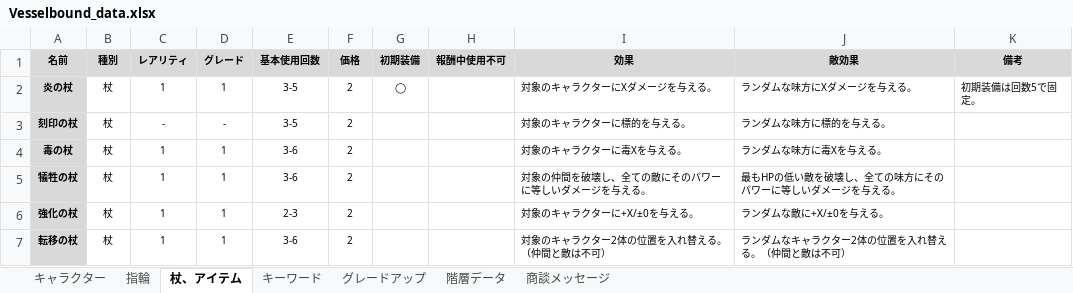
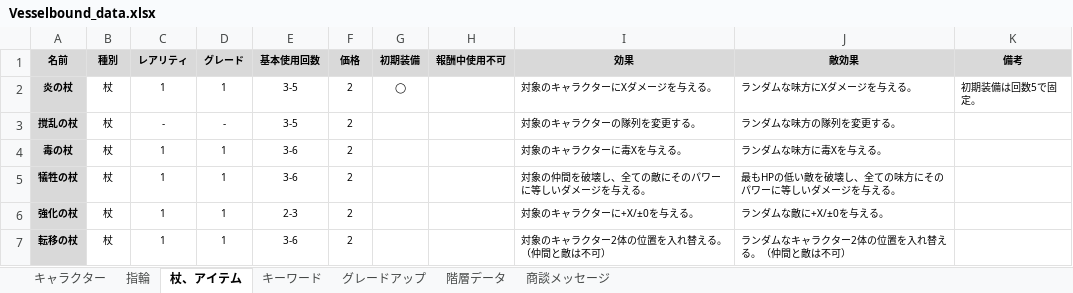
Before and after one commit to Yuki-fa/Vesselbound, an Excel workbook: js/Vesselbound_data.xlsx, sheet 杖、アイテム, drawn as a sheet; only a part is shown; values as stored, in another font and other column widths than the file's, no borders; charts and pictures not drawn; the diff names each change by its address in the sheet, - before the commit and + after, or states it on an @@ line.

```diff
--- a/js/Vesselbound_data.xlsx (sheet 杖、アイテム)
+++ b/js/Vesselbound_data.xlsx (sheet 杖、アイテム)
-A3 (名前): 刻印の杖
+A3 (名前): 撹乱の杖
-I3 (効果): 対象のキャラクターに標的を与える。
+I3 (効果): 対象のキャラクターの隊列を変更する。
-J3 (敵効果): ランダムな味方に標的を与える。
+J3 (敵効果): ランダムな味方の隊列を変更する。
```
Also changed, not shown: 4 other files.
